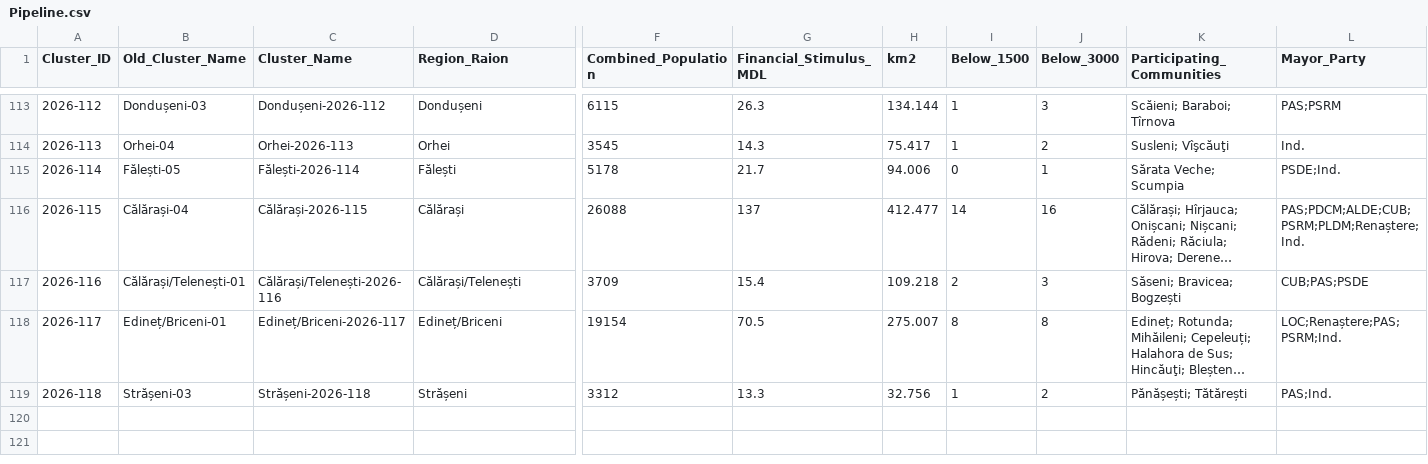
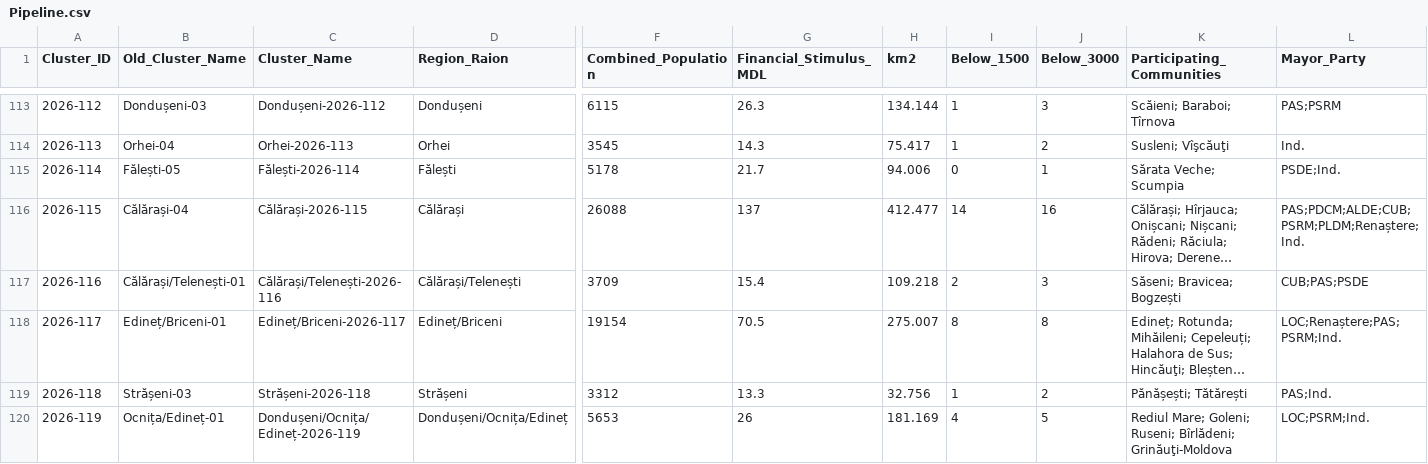
Before and after one commit to frank0051/Moldova-Primarii-Puternice-Dashboard, a CSV file: data/Pipeline.csv, drawn as a sheet; only a part is shown, gaps mark what is left out; long unchanged cells end in …; rows hold the shown columns only; the diff names each change by its address in the sheet, - before the commit and + after, or states it on an @@ line.

```diff
--- a/data/Pipeline.csv
+++ b/data/Pipeline.csv
+row 120: 2026-119 | Ocnița/Edineț-01 | Dondușeni/Ocnița/Edineț-2026-119 | Dondușeni/Ocnița/Edineț | 5653 | 26 | 181.169 | 4 | 5 | Rediul Mare; Goleni; Ruseni; Bîrlădeni; Grinăuţi-Moldova | LOC;PSRM;Ind.
```
Also changed, not shown: data/decision_tracker.csv, data/individual_lpas.csv, 1 other file.
